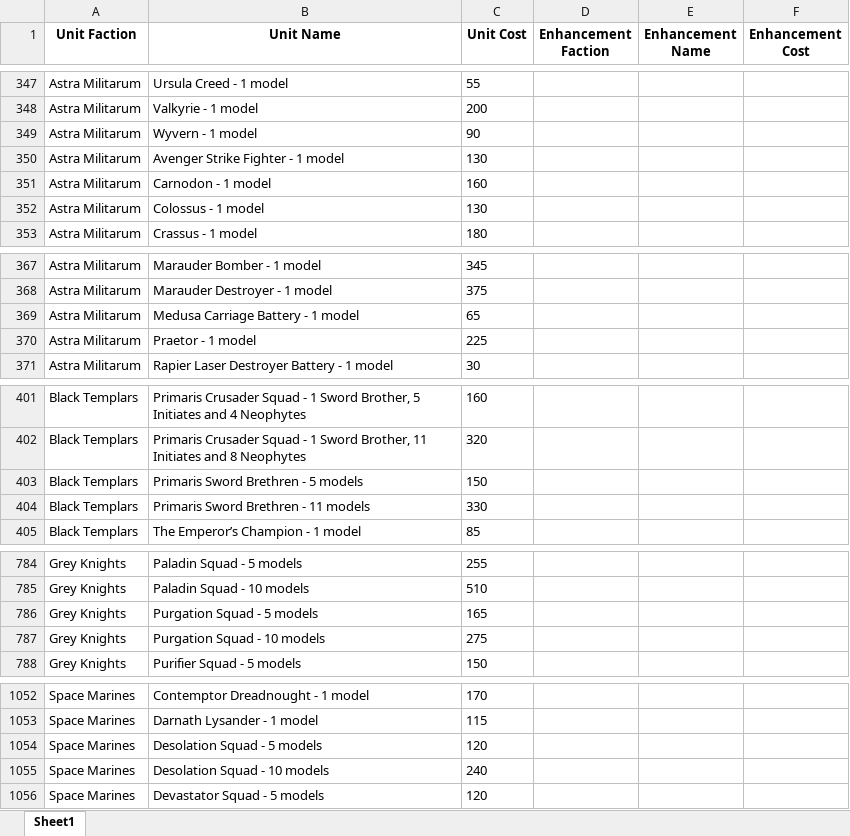
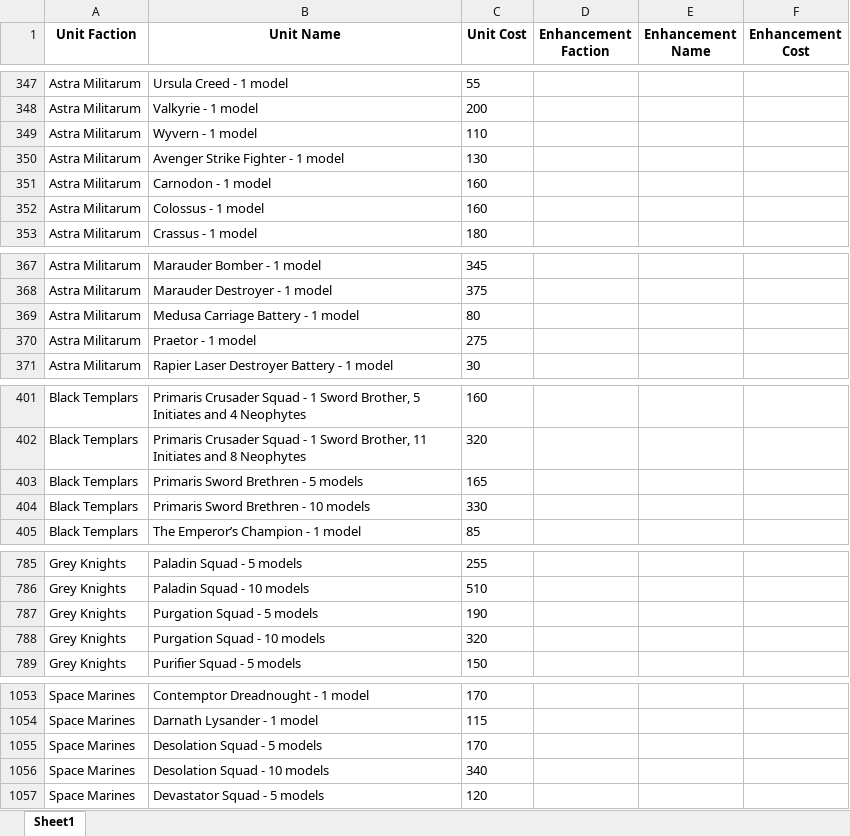
Before and after one commit to killerHELIX/40K-10E-Munitorum-Parser, an Excel workbook: result.xlsx, sheet Sheet1, drawn as a sheet; only a part is shown, gaps mark what is left out; values as stored, in another font and other column widths than the file's, no borders; addresses are those after the commit; the diff covers the shown part only; the diff names each change by its address in the sheet, - before the commit and + after, or states it on an @@ line.

```diff
--- a/result.xlsx (sheet Sheet1)
+++ b/result.xlsx (sheet Sheet1)
-C349 (Unit Cost): 90
+C349 (Unit Cost): 110
-C352 (Unit Cost): 130
+C352 (Unit Cost): 160
-C369 (Unit Cost): 65
+C369 (Unit Cost): 80
-C370 (Unit Cost): 225
+C370 (Unit Cost): 275
-C403 (Unit Cost): 150
+C403 (Unit Cost): 165
-B404 (Unit Name): Primaris Sword Brethren - 11 models
+B404 (Unit Name): Primaris Sword Brethren - 10 models
-C787 (Unit Cost): 165
+C787 (Unit Cost): 190
-C788 (Unit Cost): 275
+C788 (Unit Cost): 320
-C1055 (Unit Cost): 120
+C1055 (Unit Cost): 170
-C1056 (Unit Cost): 240
+C1056 (Unit Cost): 340
```
Also changed, not shown: 1 added row and 50 edited cells elsewhere in this sheet, 3 other files.
